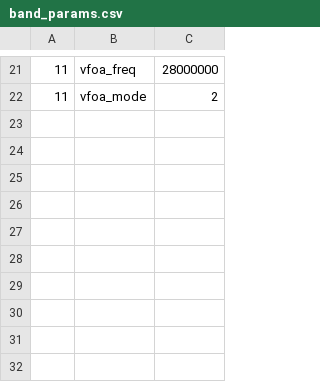
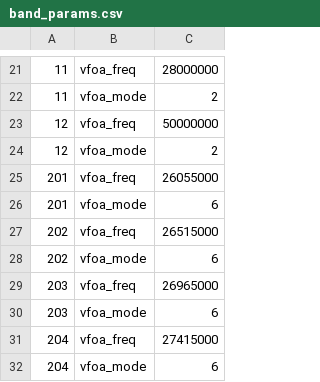
Before and after one commit to DF8MH/X6100-IU1WXY, a CSV file: sql/band_params.csv, drawn as a sheet; only a part is shown, gaps mark what is left out.

Commit message:
Added 6m and CB bands

```diff
--- a/sql/band_params.csv
+++ b/sql/band_params.csv
@@ -22 +22,11 @@
 11	vfoa_mode	2
+12	vfoa_freq	50000000
+12	vfoa_mode	2
+201	vfoa_freq	26055000
+201	vfoa_mode	6
+202	vfoa_freq	26515000
+202	vfoa_mode	6
+203	vfoa_freq	26965000
+203	vfoa_mode	6
+204	vfoa_freq	27415000
+204	vfoa_mode	6
```
Also changed, not shown: sql/bands_broadcast.csv, sql/bands_ham.csv, 2 other files.
